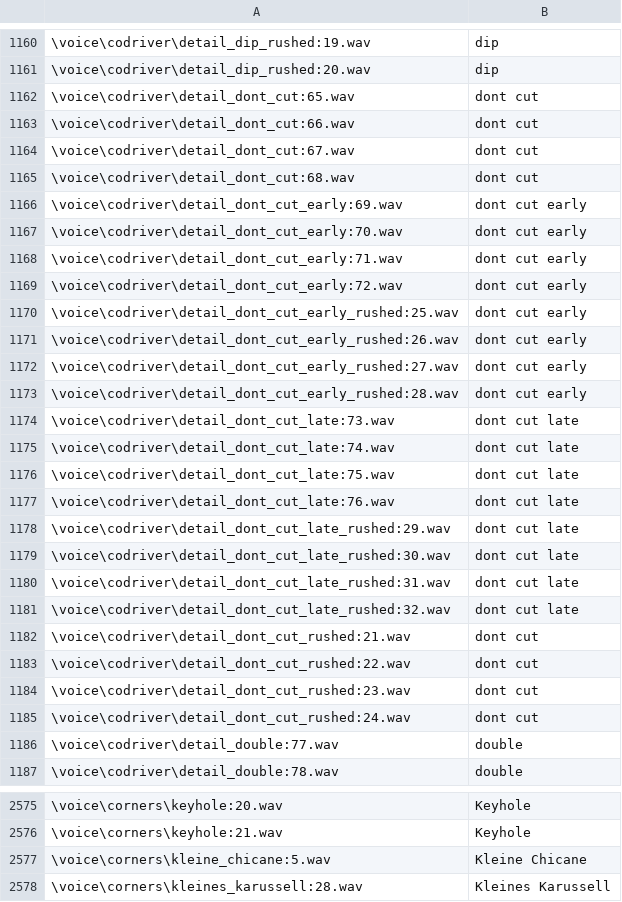
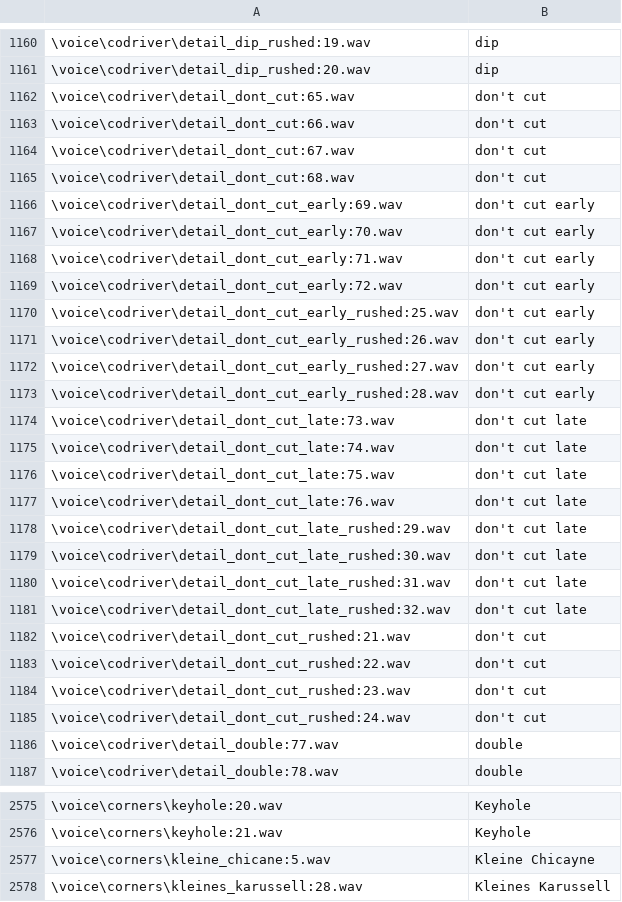
Before and after one commit to cktlco/crew-chief-autovoicepack, a CSV file: transcript.csv, drawn as a sheet; only a part is shown, gaps mark what is left out; the diff covers the shown part only.

```diff
--- a/transcript.csv
+++ b/transcript.csv
@@ -1161,26 +1161,26 @@
 "\voice\codriver\detail_dip_rushed:20.wav","dip"
-"\voice\codriver\detail_dont_cut:65.wav","dont cut"
-"\voice\codriver\detail_dont_cut:66.wav","dont cut"
-"\voice\codriver\detail_dont_cut:67.wav","dont cut"
-"\voice\codriver\detail_dont_cut:68.wav","dont cut"
-"\voice\codriver\detail_dont_cut_early:69.wav","dont cut early"
-"\voice\codriver\detail_dont_cut_early:70.wav","dont cut early"
-"\voice\codriver\detail_dont_cut_early:71.wav","dont cut early"
-"\voice\codriver\detail_dont_cut_early:72.wav","dont cut early"
-"\voice\codriver\detail_dont_cut_early_rushed:25.wav","dont cut early"
-"\voice\codriver\detail_dont_cut_early_rushed:26.wav","dont cut early"
-"\voice\codriver\detail_dont_cut_early_rushed:27.wav","dont cut early"
-"\voice\codriver\detail_dont_cut_early_rushed:28.wav","dont cut early"
-"\voice\codriver\detail_dont_cut_late:73.wav","dont cut late"
-"\voice\codriver\detail_dont_cut_late:74.wav","dont cut late"
-"\voice\codriver\detail_dont_cut_late:75.wav","dont cut late"
-"\voice\codriver\detail_dont_cut_late:76.wav","dont cut late"
-"\voice\codriver\detail_dont_cut_late_rushed:29.wav","dont cut late"
-"\voice\codriver\detail_dont_cut_late_rushed:30.wav","dont cut late"
-"\voice\codriver\detail_dont_cut_late_rushed:31.wav","dont cut late"
-"\voice\codriver\detail_dont_cut_late_rushed:32.wav","dont cut late"
-"\voice\codriver\detail_dont_cut_rushed:21.wav","dont cut"
-"\voice\codriver\detail_dont_cut_rushed:22.wav","dont cut"
-"\voice\codriver\detail_dont_cut_rushed:23.wav","dont cut"
-"\voice\codriver\detail_dont_cut_rushed:24.wav","dont cut"
+"\voice\codriver\detail_dont_cut:65.wav","don't cut"
+"\voice\codriver\detail_dont_cut:66.wav","don't cut"
+"\voice\codriver\detail_dont_cut:67.wav","don't cut"
+"\voice\codriver\detail_dont_cut:68.wav","don't cut"
+"\voice\codriver\detail_dont_cut_early:69.wav","don't cut early"
+"\voice\codriver\detail_dont_cut_early:70.wav","don't cut early"
+"\voice\codriver\detail_dont_cut_early:71.wav","don't cut early"
+"\voice\codriver\detail_dont_cut_early:72.wav","don't cut early"
+"\voice\codriver\detail_dont_cut_early_rushed:25.wav","don't cut early"
+"\voice\codriver\detail_dont_cut_early_rushed:26.wav","don't cut early"
+"\voice\codriver\detail_dont_cut_early_rushed:27.wav","don't cut early"
+"\voice\codriver\detail_dont_cut_early_rushed:28.wav","don't cut early"
+"\voice\codriver\detail_dont_cut_late:73.wav","don't cut late"
+"\voice\codriver\detail_dont_cut_late:74.wav","don't cut late"
+"\voice\codriver\detail_dont_cut_late:75.wav","don't cut late"
+"\voice\codriver\detail_dont_cut_late:76.wav","don't cut late"
+"\voice\codriver\detail_dont_cut_late_rushed:29.wav","don't cut late"
+"\voice\codriver\detail_dont_cut_late_rushed:30.wav","don't cut late"
+"\voice\codriver\detail_dont_cut_late_rushed:31.wav","don't cut late"
+"\voice\codriver\detail_dont_cut_late_rushed:32.wav","don't cut late"
+"\voice\codriver\detail_dont_cut_rushed:21.wav","don't cut"
+"\voice\codriver\detail_dont_cut_rushed:22.wav","don't cut"
+"\voice\codriver\detail_dont_cut_rushed:23.wav","don't cut"
+"\voice\codriver\detail_dont_cut_rushed:24.wav","don't cut"
 "\voice\codriver\detail_double:77.wav","double"
@@ -2576,3 +2576,3 @@
 "\voice\corners\keyhole:21.wav","Keyhole"
-"\voice\corners\kleine_chicane:5.wav","Kleine Chicane"
+"\voice\corners\kleine_chicane:5.wav","Kleine Chicayne"
 "\voice\corners\kleines_karussell:28.wav","Kleines Karussell"
```
Also changed, not shown: 134 edited cells elsewhere in this file, 16 other files.
